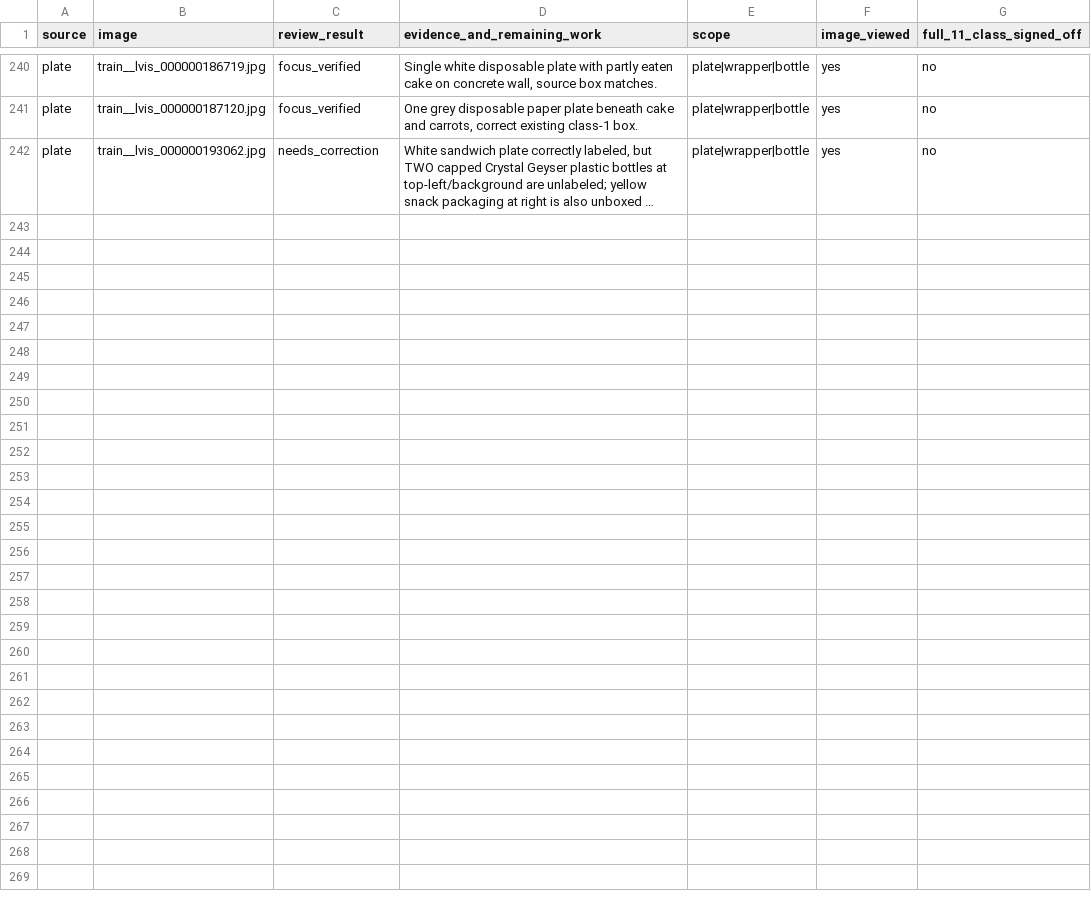
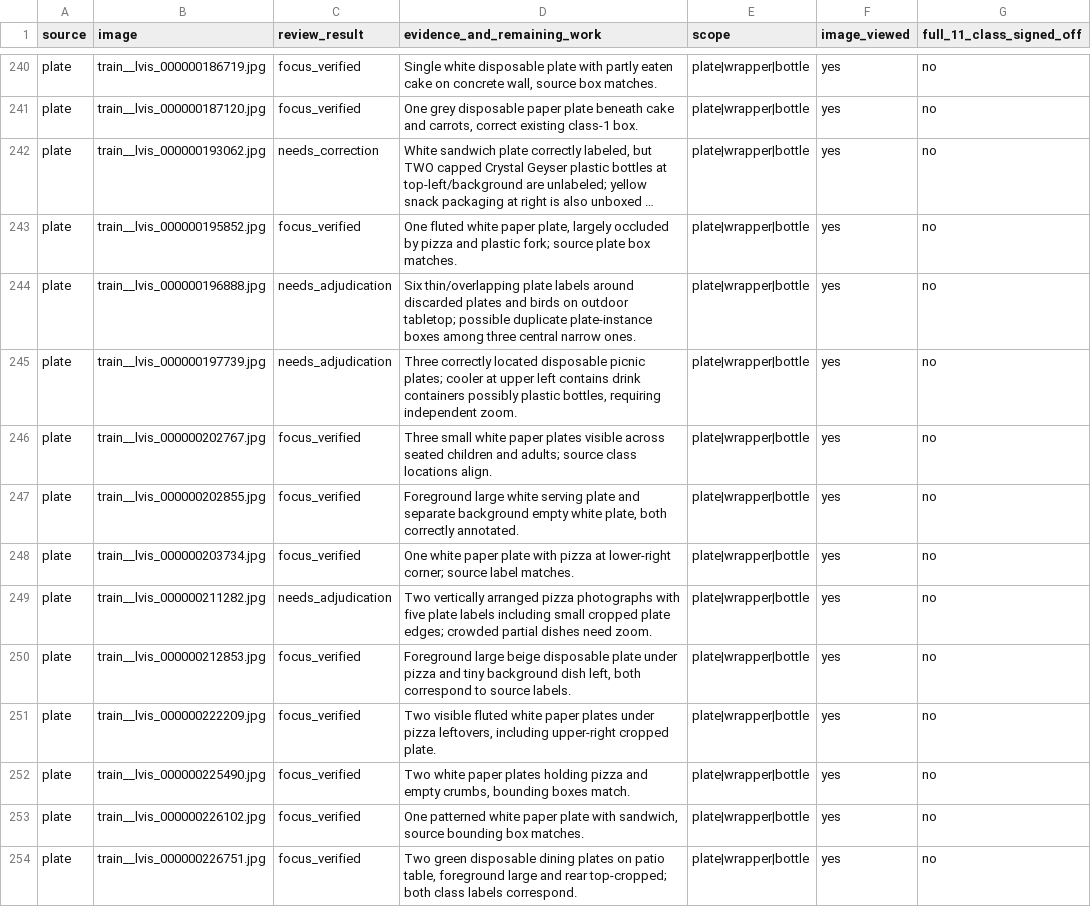
Before and after one commit to cx-57/yolo-cafeteria-research, a CSV file: data/audits/v2_review_2026-10-12/plate_wrapper_bottle_focus_review.csv, drawn as a sheet; only a part is shown, gaps mark what is left out; long unchanged cells end in …; the diff names each change by its address in the sheet, - before the commit and + after, or states it on an @@ line.

Commit message:
Review 12 more plate-source originals and flag crowded dishes and possible unlabeled bottles

```diff
--- a/data/audits/v2_review_2026-10-12/plate_wrapper_bottle_focus_review.csv
+++ b/data/audits/v2_review_2026-10-12/plate_wrapper_bottle_focus_review.csv
+row 243: plate | train__lvis_000000195852.jpg | focus_verified | One fluted white paper plate, largely occluded by pizza and plastic fork; source plate box matches. | plate|wrapper|bottle | yes | no
+row 244: plate | train__lvis_000000196888.jpg | needs_adjudication | Six thin/overlapping plate labels around discarded plates and birds on outdoor tabletop; possible duplicate plate-instance boxes among three central narrow ones. | plate|wrapper|bottle | yes | no
+row 245: plate | train__lvis_000000197739.jpg | needs_adjudication | Three correctly located disposable picnic plates; cooler at upper left contains drink containers possibly plastic bottles, requiring independent zoom. | plate|wrapper|bottle | yes | no
+row 246: plate | train__lvis_000000202767.jpg | focus_verified | Three small white paper plates visible across seated children and adults; source class locations align. | plate|wrapper|bottle | yes | no
+row 247: plate | train__lvis_000000202855.jpg | focus_verified | Foreground large white serving plate and separate background empty white plate, both correctly annotated. | plate|wrapper|bottle | yes | no
+row 248: plate | train__lvis_000000203734.jpg | focus_verified | One white paper plate with pizza at lower-right corner; source label matches. | plate|wrapper|bottle | yes | no
+row 249: plate | train__lvis_000000211282.jpg | needs_adjudication | Two vertically arranged pizza photographs with five plate labels including small cropped plate edges; crowded partial dishes need zoom. | plate|wrapper|bottle | yes | no
+row 250: plate | train__lvis_000000212853.jpg | focus_verified | Foreground large beige disposable plate under pizza and tiny background dish left, both correspond to source labels. | plate|wrapper|bottle | yes | no
+row 251: plate | train__lvis_000000222209.jpg | focus_verified | Two visible fluted white paper plates under pizza leftovers, including upper-right cropped plate. | plate|wrapper|bottle | yes | no
+row 252: plate | train__lvis_000000225490.jpg | focus_verified | Two white paper plates holding pizza and empty crumbs, bounding boxes match. | plate|wrapper|bottle | yes | no
+row 253: plate | train__lvis_000000226102.jpg | focus_verified | One patterned white paper plate with sandwich, source bounding box matches. | plate|wrapper|bottle | yes | no
+row 254: plate | train__lvis_000000226751.jpg | focus_verified | Two green disposable dining plates on patio table, foreground large and rear top-cropped; both class labels correspond. | plate|wrapper|bottle | yes | no
```
